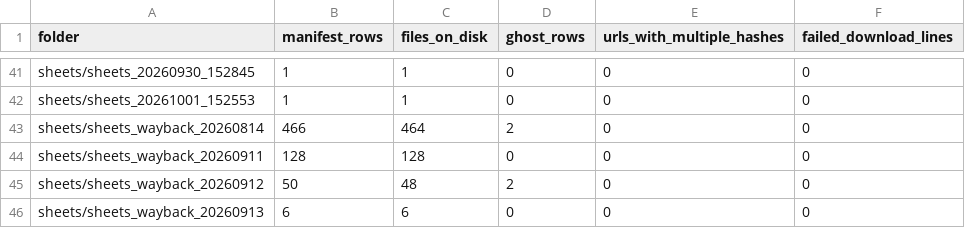
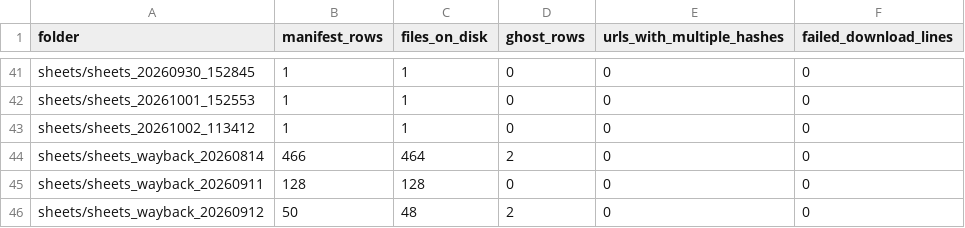
Before and after one commit to deportationdata/ice-287g, a CSV file: data/qa/qa-acquisition.csv, drawn as a sheet; only a part is shown, gaps mark what is left out; the shorter side is filled out with more unchanged rows.

```diff
--- a/data/qa/qa-acquisition.csv
+++ b/data/qa/qa-acquisition.csv
@@ -42,2 +42,3 @@ sheets/sheets_20260930_152845,1,1,0,0,0
 sheets/sheets_20261001_152553,1,1,0,0,0
+sheets/sheets_20261002_113412,1,1,0,0,0
 sheets/sheets_wayback_20260814,466,464,2,0,0
```
Also changed, not shown: data/qa/identity-candidates.csv, data/qa/identity-summary.csv, 13 other files.
